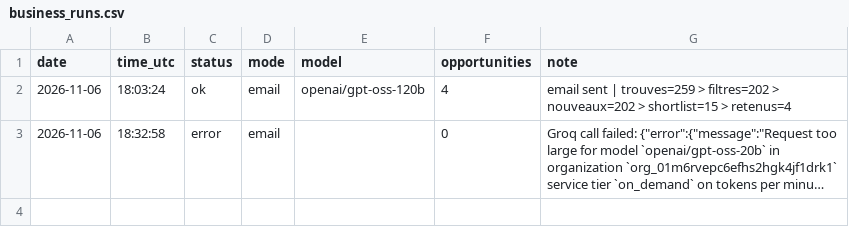
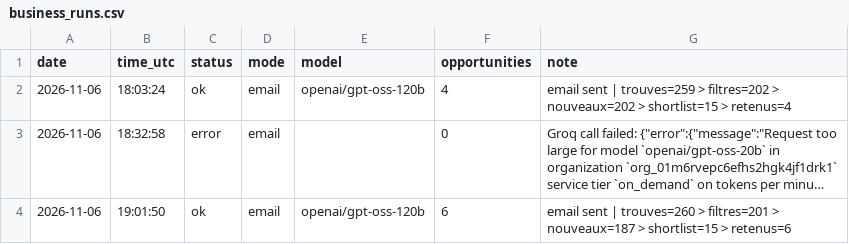
Before and after one commit to netraax/trending-digest, a CSV file: logs/business_runs.csv, drawn as a sheet; long unchanged cells end in …; the diff names each change by its address in the sheet, - before the commit and + after, or states it on an @@ line.

Commit message:
log: 2026-11-06 business radar

```diff
--- a/logs/business_runs.csv
+++ b/logs/business_runs.csv
+row 4: 2026-11-06 | 19:01:50 | ok | email | openai/gpt-oss-120b | 6 | email sent | trouves=260 > filtres=201 > nouveaux=187 > shortlist=15 > retenus=6
```
Also changed, not shown: 1 other file.
